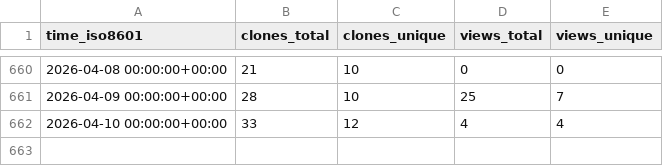
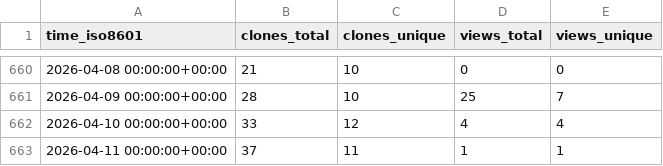
Before and after one commit to vishal2376/git-coach, a CSV file: vishal2376/git-coach/ghrs-data/views_clones_aggregate.csv, drawn as a sheet; only a part is shown, gaps mark what is left out.

```diff
--- a/vishal2376/git-coach/ghrs-data/views_clones_aggregate.csv
+++ b/vishal2376/git-coach/ghrs-data/views_clones_aggregate.csv
@@ -662 +662,2 @@ time_iso8601,clones_total,clones_unique,views_total,views_unique
 2026-04-10 00:00:00+00:00,33,12,4,4
+2026-04-11 00:00:00+00:00,37,11,1,1
```
Also changed, not shown: 1 other file.
